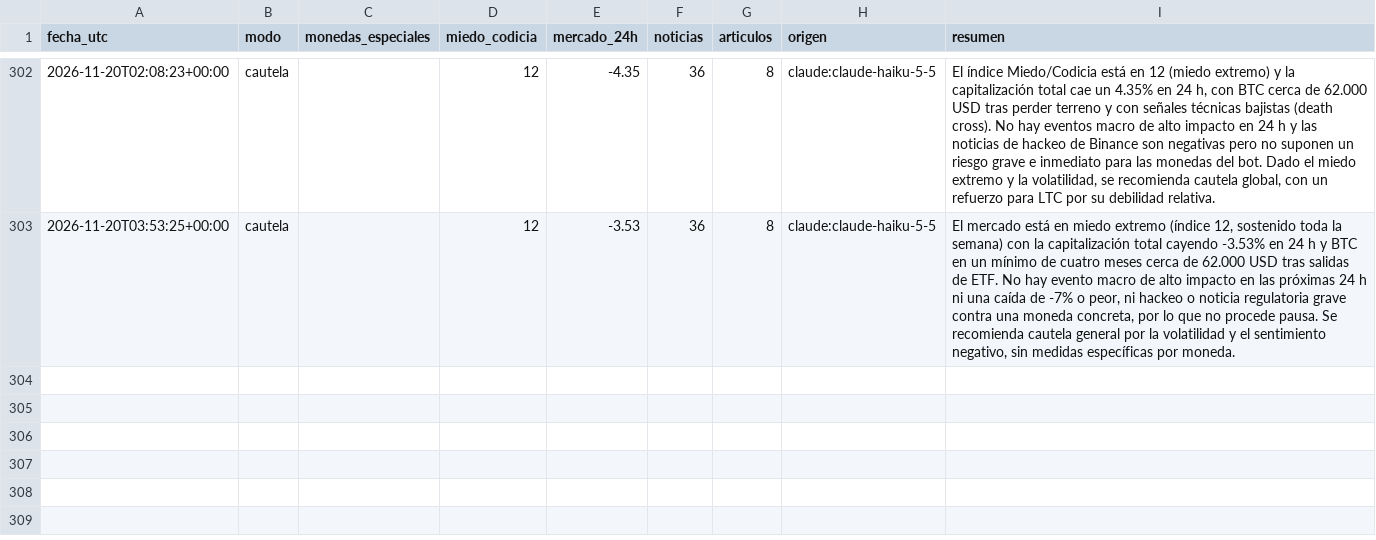
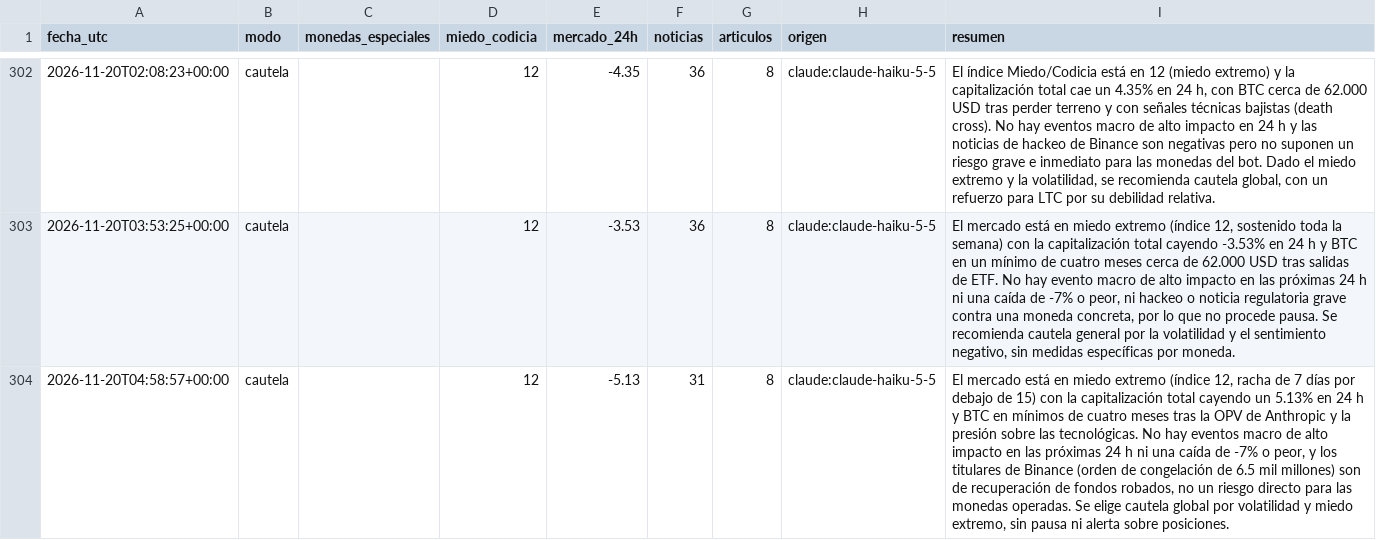
Before and after one commit to palomavilugron44-beep/cerebro-arana, a CSV file: publico/historial.csv, drawn as a sheet; only a part is shown, gaps mark what is left out; the diff names each change by its address in the sheet, - before the commit and + after, or states it on an @@ line.

```diff
--- a/publico/historial.csv
+++ b/publico/historial.csv
+row 304: 2026-11-20T04:58:57+00:00 | cautela |  | 12 | -5.13 | 31 | 8 | claude:claude-haiku-5-5 | El mercado está en miedo extremo (índice 12, racha de 7 días por debajo de 15) con la capitalización total cayendo un 5.13% en 24 h y BTC en mínimos de cuatro meses tras la OPV de Anthropic y la presión sobre las tecnológicas. No hay eventos macro de alto impacto en las próximas 24 h ni una caída de -7% o peor, y los titulares de Binance (orden de congelación de 6.5 mil millones) son de recuperación de fondos robados, no un riesgo directo para las monedas operadas. Se elige cautela global por volatilidad y miedo extremo, sin pausa ni alerta sobre posiciones.
```
Also changed, not shown: 1 other file.
